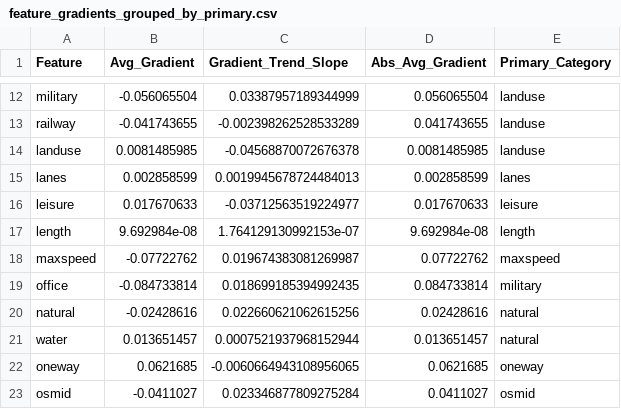
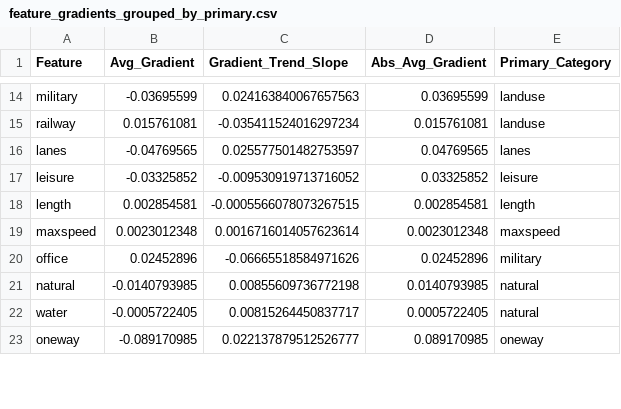
Before and after one commit to hugzito/bike-flow-estimate, a CSV file: notebooks/feature_gradients_grouped_by_primary.csv, drawn as a sheet; only a part is shown, gaps mark what is left out; removed rows and columns are numbered as before the commit, all else as after; the diff covers the shown part only; the diff names each change by its address in the sheet, - before the commit and + after, or states it on an @@ line.

```diff
--- a/notebooks/feature_gradients_grouped_by_primary.csv
+++ b/notebooks/feature_gradients_grouped_by_primary.csv
-B14 (Avg_Gradient): -0.056065504
+B14 (Avg_Gradient): -0.03695599
-C14 (Gradient_Trend_Slope): 0.03387957189344999
+C14 (Gradient_Trend_Slope): 0.024163840067657563
-D14 (Abs_Avg_Gradient): 0.056065504
+D14 (Abs_Avg_Gradient): 0.03695599
-B15 (Avg_Gradient): -0.041743655
+B15 (Avg_Gradient): 0.015761081
-C15 (Gradient_Trend_Slope): -0.002398262528533289
+C15 (Gradient_Trend_Slope): -0.035411524016297234
-D15 (Abs_Avg_Gradient): 0.041743655
+D15 (Abs_Avg_Gradient): 0.015761081
-row 14: landuse | 0.0081485985 | -0.04568870072676378 | 0.0081485985 | landuse
-B16 (Avg_Gradient): 0.002858599
+B16 (Avg_Gradient): -0.04769565
-C16 (Gradient_Trend_Slope): 0.0019945678724484013
+C16 (Gradient_Trend_Slope): 0.025577501482753597
-D16 (Abs_Avg_Gradient): 0.002858599
+D16 (Abs_Avg_Gradient): 0.04769565
-B17 (Avg_Gradient): 0.017670633
+B17 (Avg_Gradient): -0.03325852
-C17 (Gradient_Trend_Slope): -0.03712563519224977
+C17 (Gradient_Trend_Slope): -0.009530919713716052
-D17 (Abs_Avg_Gradient): 0.017670633
+D17 (Abs_Avg_Gradient): 0.03325852
-B18 (Avg_Gradient): 9.692984e-08
+B18 (Avg_Gradient): 0.002854581
-C18 (Gradient_Trend_Slope): 1.764129130992153e-07
+C18 (Gradient_Trend_Slope): -0.0005566078073267515
-D18 (Abs_Avg_Gradient): 9.692984e-08
+D18 (Abs_Avg_Gradient): 0.002854581
-B19 (Avg_Gradient): -0.07722762
+B19 (Avg_Gradient): 0.0023012348
-C19 (Gradient_Trend_Slope): 0.019674383081269987
+C19 (Gradient_Trend_Slope): 0.0016716014057623614
-D19 (Abs_Avg_Gradient): 0.07722762
+D19 (Abs_Avg_Gradient): 0.0023012348
-B20 (Avg_Gradient): -0.084733814
+B20 (Avg_Gradient): 0.02452896
-C20 (Gradient_Trend_Slope): 0.018699185394992435
+C20 (Gradient_Trend_Slope): -0.06665518584971626
-D20 (Abs_Avg_Gradient): 0.084733814
+D20 (Abs_Avg_Gradient): 0.02452896
-B21 (Avg_Gradient): -0.02428616
+B21 (Avg_Gradient): -0.0140793985
-C21 (Gradient_Trend_Slope): 0.022660621062615256
+C21 (Gradient_Trend_Slope): 0.00855609736772198
-D21 (Abs_Avg_Gradient): 0.02428616
+D21 (Abs_Avg_Gradient): 0.0140793985
-B22 (Avg_Gradient): 0.013651457
+B22 (Avg_Gradient): -0.0005722405
-C22 (Gradient_Trend_Slope): 0.0007521937968152944
+C22 (Gradient_Trend_Slope): 0.00815264450837717
-D22 (Abs_Avg_Gradient): 0.013651457
+D22 (Abs_Avg_Gradient): 0.0005722405
-B23 (Avg_Gradient): 0.0621685
+B23 (Avg_Gradient): -0.089170985
-C23 (Gradient_Trend_Slope): -0.0060664943108956065
+C23 (Gradient_Trend_Slope): 0.022137879512526777
-D23 (Abs_Avg_Gradient): 0.0621685
+D23 (Abs_Avg_Gradient): 0.089170985
-row 23: osmid | -0.0411027 | 0.023346877809275284 | 0.0411027 | osmid
```
Also changed, not shown: 4 added rows, 2 removed rows and 51 edited cells elsewhere in this file, notebooks/feature_bin_gradients.csv.
